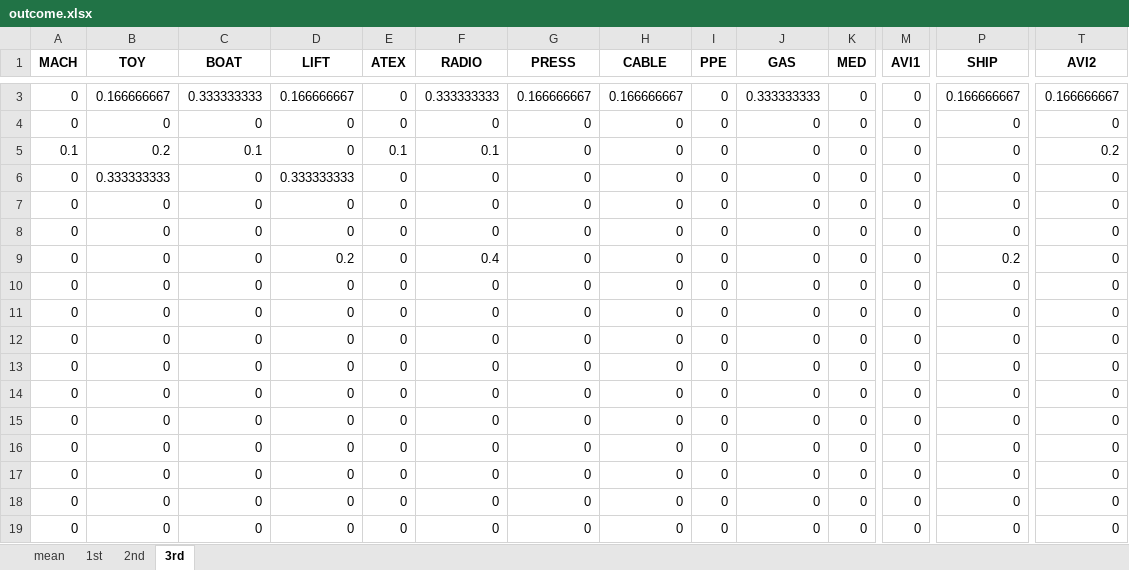
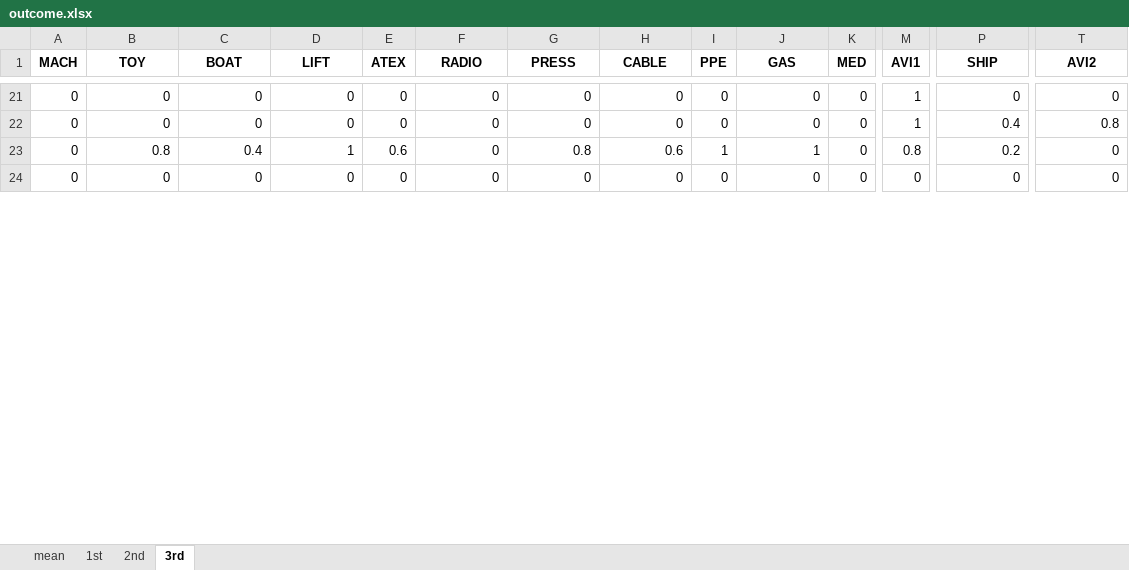
Before and after one commit to replicable/euaiact, an Excel workbook: outcome.xlsx, sheet 3rd, drawn as a sheet; only a part is shown, gaps mark what is left out; values as stored, in another font and other column widths than the file's, no borders; removed rows and columns are numbered as before the commit, all else as after; rows hold the shown columns only; the diff covers the shown part only; the diff names each change by its address in the sheet, - before the commit and + after, or states it on an @@ line.

```diff
--- a/outcome.xlsx (sheet 3rd)
+++ b/outcome.xlsx (sheet 3rd)
-B21 (TOY): 0.166666667
+B21 (TOY): 0
-C21 (BOAT): 0.333333333
+C21 (BOAT): 0
-D21 (LIFT): 0.166666667
+D21 (LIFT): 0
-F21 (RADIO): 0.333333333
+F21 (RADIO): 0
-G21 (PRESS): 0.166666667
+G21 (PRESS): 0
-H21 (CABLE): 0.166666667
+H21 (CABLE): 0
-J21 (GAS): 0.333333333
+J21 (GAS): 0
-M21 (AVI1): 0
+M21 (AVI1): 1
-P21 (SHIP): 0.166666667
+P21 (SHIP): 0
-T21 (AVI2): 0.166666667
+T21 (AVI2): 0
+row 22: 0 | 0 | 0 | 0 | 0 | 0 | 0 | 0 | 0 | 0 | 0 | 1 | 0.4 | 0.8
+row 23: 0 | 0.8 | 0.4 | 1 | 0.6 | 0 | 0.8 | 0.6 | 1 | 1 | 0 | 0.8 | 0.2 | 0
-row 5: 0.1 | 0.2 | 0.1 | 0 | 0.1 | 0.1 | 0 | 0 | 0 | 0 | 0 | 0 | 0 | 0.2
-row 6: 0 | 0.333333333 | 0 | 0.333333333 | 0 | 0 | 0 | 0 | 0 | 0 | 0 | 0 | 0 | 0
-row 7: 0 | 0 | 0 | 0 | 0 | 0 | 0 | 0 | 0 | 0 | 0 | 0 | 0 | 0
-row 8: 0 | 0 | 0 | 0 | 0 | 0 | 0 | 0 | 0 | 0 | 0 | 0 | 0 | 0
-row 9: 0 | 0 | 0 | 0.2 | 0 | 0.4 | 0 | 0 | 0 | 0 | 0 | 0 | 0.2 | 0
-row 10: 0 | 0 | 0 | 0 | 0 | 0 | 0 | 0 | 0 | 0 | 0 | 0 | 0 | 0
-row 11: 0 | 0 | 0 | 0 | 0 | 0 | 0 | 0 | 0 | 0 | 0 | 0 | 0 | 0
-row 12: 0 | 0 | 0 | 0 | 0 | 0 | 0 | 0 | 0 | 0 | 0 | 0 | 0 | 0
-row 13: 0 | 0 | 0 | 0 | 0 | 0 | 0 | 0 | 0 | 0 | 0 | 0 | 0 | 0
-row 14: 0 | 0 | 0 | 0 | 0 | 0 | 0 | 0 | 0 | 0 | 0 | 0 | 0 | 0
-row 15: 0 | 0 | 0 | 0 | 0 | 0 | 0 | 0 | 0 | 0 | 0 | 0 | 0 | 0
-row 16: 0 | 0 | 0 | 0 | 0 | 0 | 0 | 0 | 0 | 0 | 0 | 0 | 0 | 0
-row 17: 0 | 0 | 0 | 0 | 0 | 0 | 0 | 0 | 0 | 0 | 0 | 0 | 0 | 0
-row 18: 0 | 0 | 0 | 0 | 0 | 0 | 0 | 0 | 0 | 0 | 0 | 0 | 0 | 0
-row 19: 0 | 0 | 0 | 0 | 0 | 0 | 0 | 0 | 0 | 0 | 0 | 0 | 0 | 0
```
Also changed, not shown: 19 added rows, 6 removed rows and 3 edited cells elsewhere in this sheet, sheet 2nd, sheet mean, top_articles.xlsx, 1 other file.
